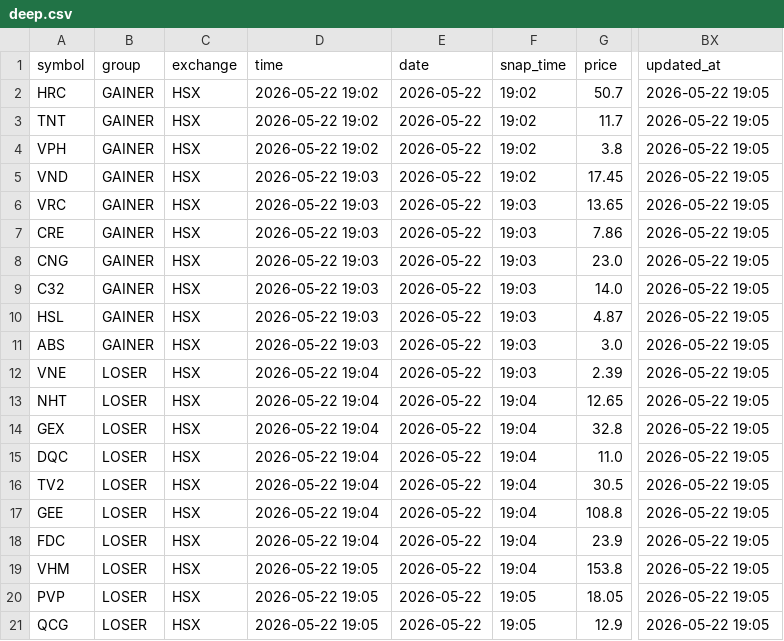
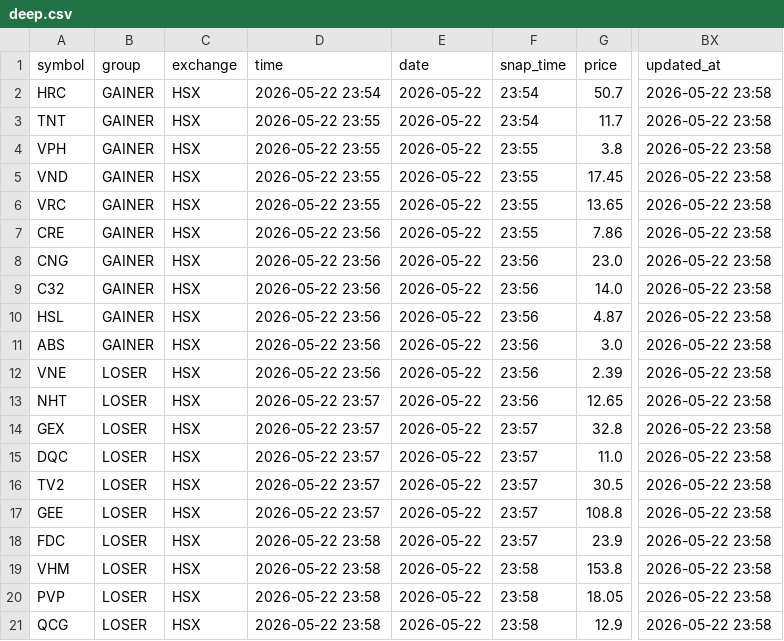
Before and after one commit to vn99instrumental-web/vnstock-cron-v2.0, a CSV file: output/deep.csv, drawn as a sheet; only a part is shown, gaps mark what is left out; the diff names each change by its address in the sheet, - before the commit and + after, or states it on an @@ line.

```diff
--- a/output/deep.csv
+++ b/output/deep.csv
-D2 (time): 2026-05-22 19:02
+D2 (time): 2026-05-22 23:54
-F2:F3 (snap_time): 19:02
+F2:F3 (snap_time): 23:54
-BX2:BX21 (updated_at): 2026-05-22 19:05
+BX2:BX21 (updated_at): 2026-05-22 23:58
-D3:D4 (time): 2026-05-22 19:02
+D3:D4 (time): 2026-05-22 23:55
-F4:F5 (snap_time): 19:02
+F4:F5 (snap_time): 23:55
-D5:D6 (time): 2026-05-22 19:03
+D5:D6 (time): 2026-05-22 23:55
-F6:F7 (snap_time): 19:03
+F6:F7 (snap_time): 23:55
-D7:D11 (time): 2026-05-22 19:03
+D7:D11 (time): 2026-05-22 23:56
-F8:F12 (snap_time): 19:03
+F8:F12 (snap_time): 23:56
-D12 (time): 2026-05-22 19:04
+D12 (time): 2026-05-22 23:56
-D13:D17 (time): 2026-05-22 19:04
+D13:D17 (time): 2026-05-22 23:57
-F13 (snap_time): 19:04
+F13 (snap_time): 23:56
-F14:F18 (snap_time): 19:04
+F14:F18 (snap_time): 23:57
-D18 (time): 2026-05-22 19:04
+D18 (time): 2026-05-22 23:58
-D19:D21 (time): 2026-05-22 19:05
+D19:D21 (time): 2026-05-22 23:58
-F19 (snap_time): 19:04
+F19 (snap_time): 23:58
-F20:F21 (snap_time): 19:05
+F20:F21 (snap_time): 23:58
```
Also changed, not shown: output/foreign_flow.csv, output/ranking.csv, 7 other files.
